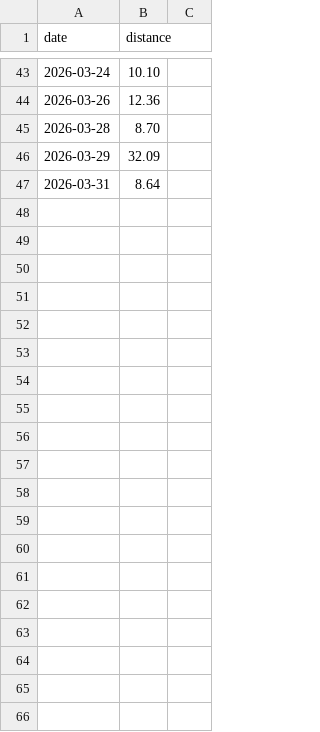
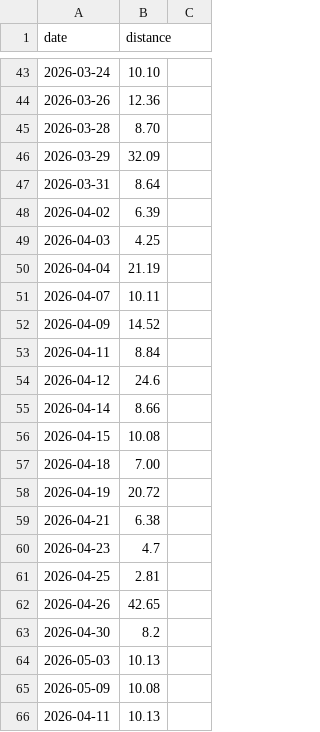
Before and after one commit to pwimmers/new-year-resolutions, a CSV file: runs.csv, drawn as a sheet; only a part is shown, gaps mark what is left out.

Commit message:
Added April data

```diff
--- a/runs.csv
+++ b/runs.csv
@@ -47 +47,20 @@ date,distance
 2026-03-31,8.64
+2026-04-02,6.39
+2026-04-03,4.25
+2026-04-04,21.19
+2026-04-07,10.11
+2026-04-09,14.52
+2026-04-11,8.84
+2026-04-12,24.6
+2026-04-14,8.66
+2026-04-15,10.08
+2026-04-18,7.00
+2026-04-19,20.72
+2026-04-21,6.38
+2026-04-23,4.7
+2026-04-25,2.81
+2026-04-26,42.65
+2026-04-30,8.2
+2026-05-03,10.13
+2026-05-09,10.08
+2026-04-11,10.13
```
Also changed, not shown: gym.csv, resolutions.csv.
